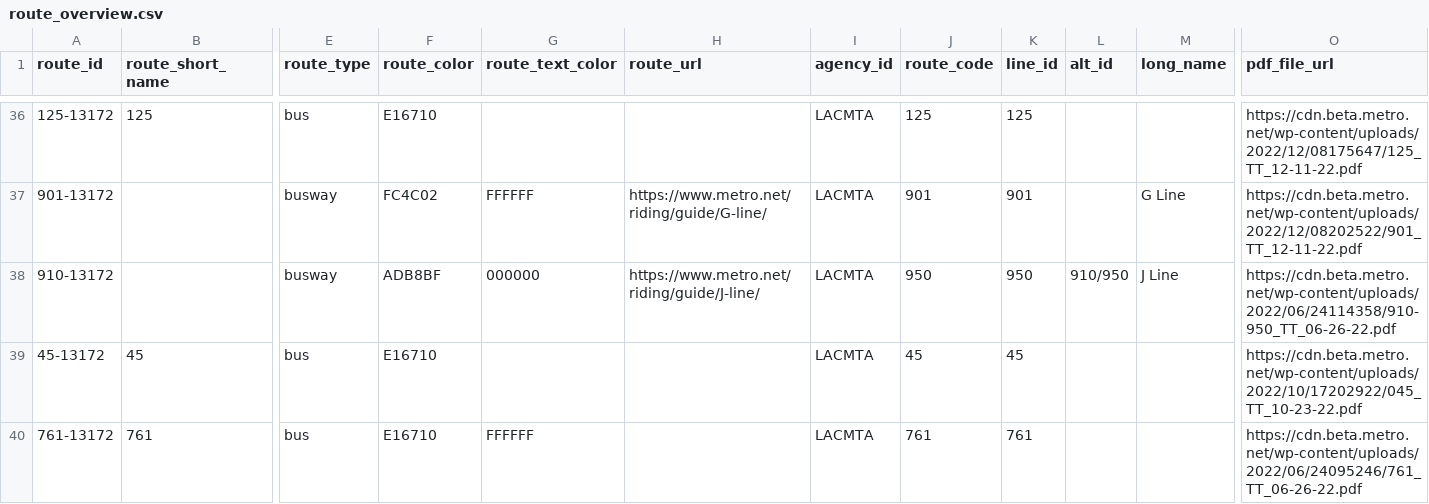
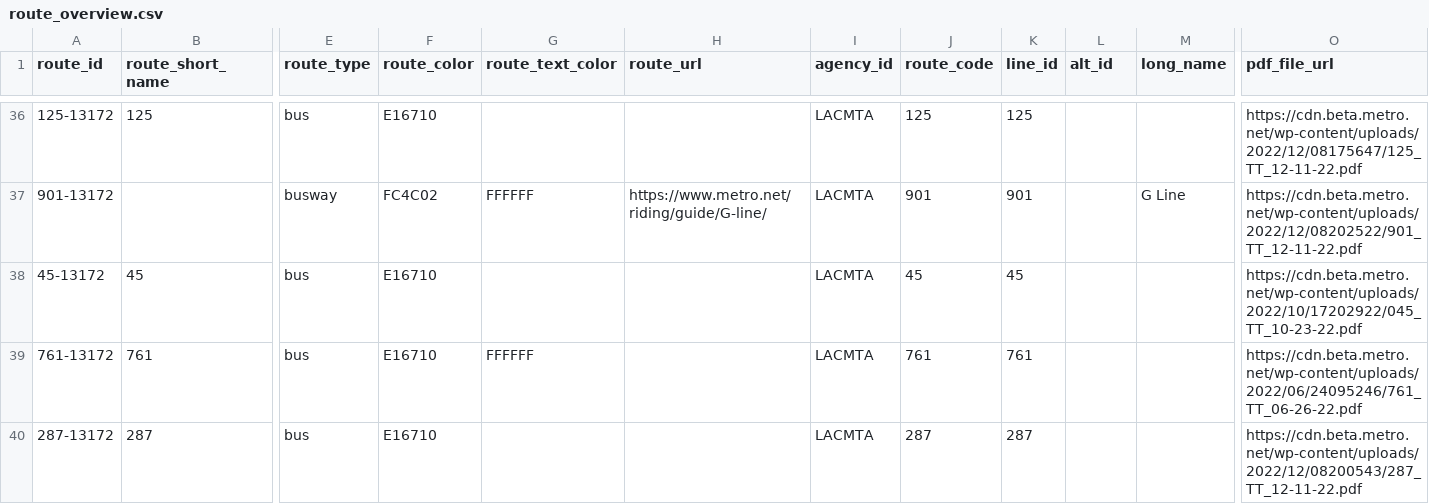
Before and after one commit to LACMTA/los-angeles-regional-gtfs, a CSV file: .scripts/route_overview.csv, drawn as a sheet; only a part is shown, gaps mark what is left out; the shorter side is filled out with more unchanged rows; rows hold the shown columns only; the diff names each change by its address in the sheet, - before the commit and + after, or states it on an @@ line.

Commit message:
Remove 950

```diff
--- a/.scripts/route_overview.csv
+++ b/.scripts/route_overview.csv
-row 38: 910-13172 |  | busway | ADB8BF | 000000 | https://www.metro.net/riding/guide/J-line/ | LACMTA | 950 | 950 | 910/950 | J Line | https://cdn.beta.metro.net/wp-content/uploads/2022/06/24114358/910-950_TT_06-26-22.pdf
```
